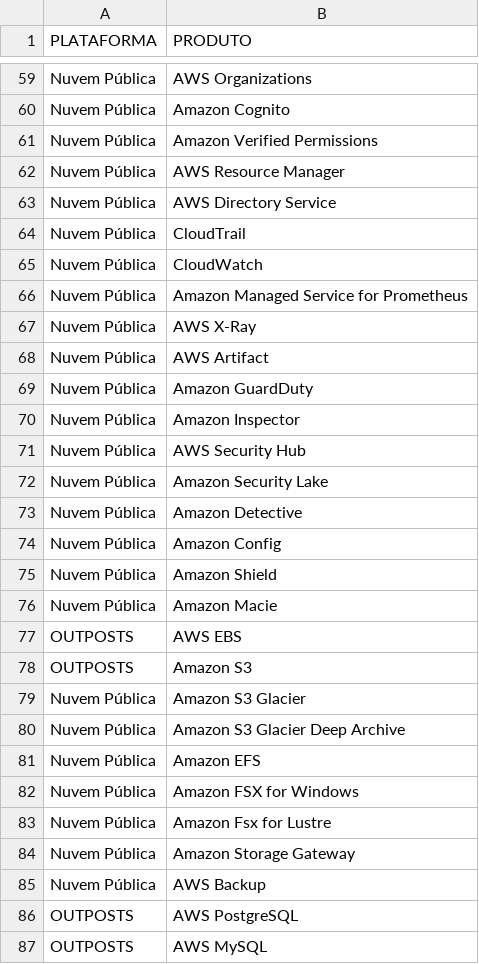
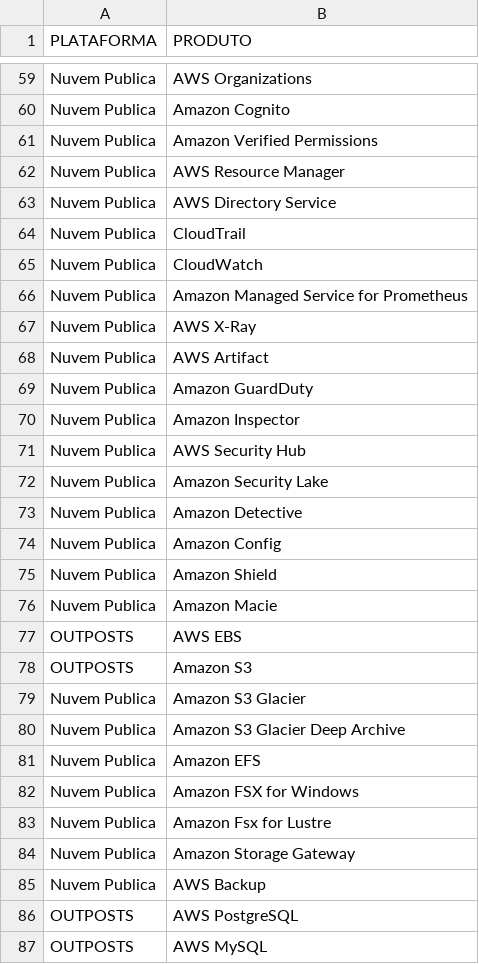
Before and after one commit to vilaralmeida/CloudGPT, a CSV file: data/plataforma.csv, drawn as a sheet; only a part is shown, gaps mark what is left out; the diff covers the shown part only; the diff names each change by its address in the sheet, - before the commit and + after, or states it on an @@ line.

```diff
--- a/data/plataforma.csv
+++ b/data/plataforma.csv
-A59:A76 (PLATAFORMA): Nuvem Pública
+A59:A76 (PLATAFORMA): Nuvem Publica
-A79:A85 (PLATAFORMA): Nuvem Pública
+A79:A85 (PLATAFORMA): Nuvem Publica
```
Also changed, not shown: 76 edited cells elsewhere in this file, data/categoria.csv, data/metrica.csv, 4 other files.
